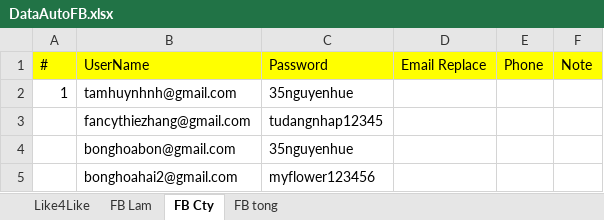
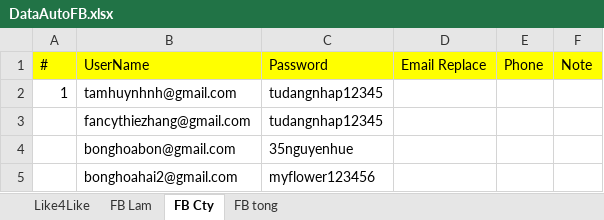
Before and after one commit to Ntlneo/CoreAutomationTest, an Excel workbook: TestAuto/DataTest/DataAutoFB.xlsx, sheet FB Cty, drawn as a sheet; values as stored, in another font and other column widths than the file's, no borders; the diff names each change by its address in the sheet, - before the commit and + after, or states it on an @@ line.

```diff
--- a/TestAuto/DataTest/DataAutoFB.xlsx (sheet FB Cty)
+++ b/TestAuto/DataTest/DataAutoFB.xlsx (sheet FB Cty)
-C2 (Password): 35nguyenhue
+C2 (Password): tudangnhap12345
```
Also changed, not shown: sheet Like4Like, sheet FB Lam, sheet FB tong, 1 other file.
